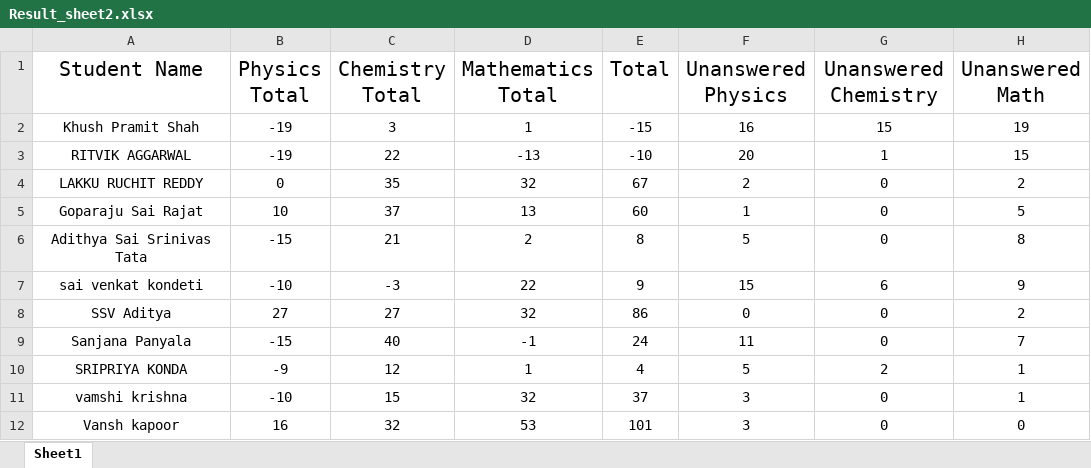
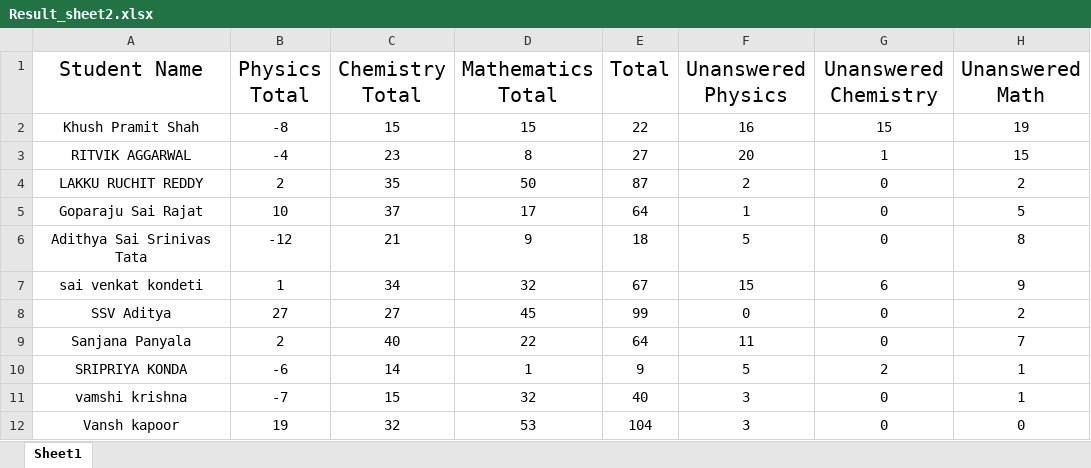
Before and after one commit to AbhiramanKuntimaddi/StudentAnalysis, an Excel workbook: Result_sheet2.xlsx, sheet Sheet1, drawn as a sheet; only a part is shown; values as stored, in another font and other column widths than the file's, no borders; the diff covers the shown part only; the diff names each change by its address in the sheet, - before the commit and + after, or states it on an @@ line.

```diff
--- a/Result_sheet2.xlsx (sheet Sheet1)
+++ b/Result_sheet2.xlsx (sheet Sheet1)
-B2 (Physics Total): -19
+B2 (Physics Total): -8
-C2 (Chemistry Total): 3
+C2 (Chemistry Total): 15
-D2 (Mathematics Total): 1
+D2 (Mathematics Total): 15
-E2 (Total): -15
+E2 (Total): 22
-B3 (Physics Total): -19
+B3 (Physics Total): -4
-C3 (Chemistry Total): 22
+C3 (Chemistry Total): 23
-D3 (Mathematics Total): -13
+D3 (Mathematics Total): 8
-E3 (Total): -10
+E3 (Total): 27
-B4 (Physics Total): 0
+B4 (Physics Total): 2
-D4 (Mathematics Total): 32
+D4 (Mathematics Total): 50
-E4 (Total): 67
+E4 (Total): 87
-D5 (Mathematics Total): 13
+D5 (Mathematics Total): 17
-E5 (Total): 60
+E5 (Total): 64
-B6 (Physics Total): -15
+B6 (Physics Total): -12
-D6 (Mathematics Total): 2
+D6 (Mathematics Total): 9
-E6 (Total): 8
+E6 (Total): 18
-B7 (Physics Total): -10
+B7 (Physics Total): 1
-C7 (Chemistry Total): -3
+C7 (Chemistry Total): 34
-D7 (Mathematics Total): 22
+D7 (Mathematics Total): 32
-E7 (Total): 9
+E7 (Total): 67
-D8 (Mathematics Total): 32
+D8 (Mathematics Total): 45
-E8 (Total): 86
+E8 (Total): 99
-B9 (Physics Total): -15
+B9 (Physics Total): 2
-D9 (Mathematics Total): -1
+D9 (Mathematics Total): 22
-E9 (Total): 24
+E9 (Total): 64
-B10 (Physics Total): -9
+B10 (Physics Total): -6
-C10 (Chemistry Total): 12
+C10 (Chemistry Total): 14
-E10 (Total): 4
+E10 (Total): 9
-B11 (Physics Total): -10
+B11 (Physics Total): -7
-E11 (Total): 37
+E11 (Total): 40
-B12 (Physics Total): 16
+B12 (Physics Total): 19
-E12 (Total): 101
+E12 (Total): 104
```
Also changed, not shown: 240 edited cells elsewhere in this sheet, Result_sheet1.xlsx.
